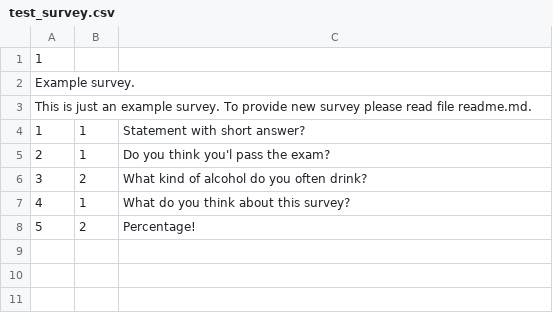
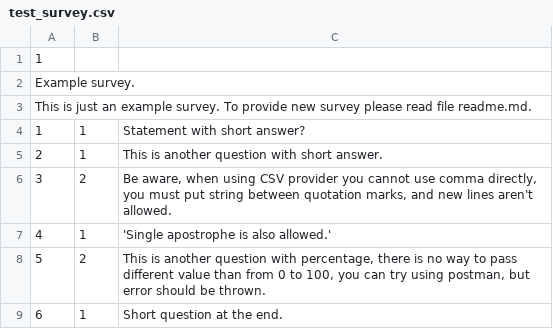
Before and after one commit to michalq/survey, a CSV file: app/data/test_survey.csv, drawn as a sheet.

```diff
--- a/app/data/test_survey.csv
+++ b/app/data/test_survey.csv
@@ -4,5 +4,6 @@ This is just an example survey. To provide new survey please read file readme.md
 1,1,Statement with short answer?
-2,1,"Do you think you'l pass the exam?"
-3,2,What kind of alcohol do you often drink?
-4,1,What do you think about this survey?
-5,2,Percentage!
+2,1,This is another question with short answer.
+3,2,"Be aware, when using CSV provider you cannot use comma directly, you must put string between quotation marks, and new lines aren't allowed."
+4,1,'Single apostrophe is also allowed.'
+5,2,"This is another question with percentage, there is no way to pass different value than from 0 to 100, you can try using postman, but error should be thrown."
+6,1,Short question at the end.
```
Also changed, not shown: 1 other file.
